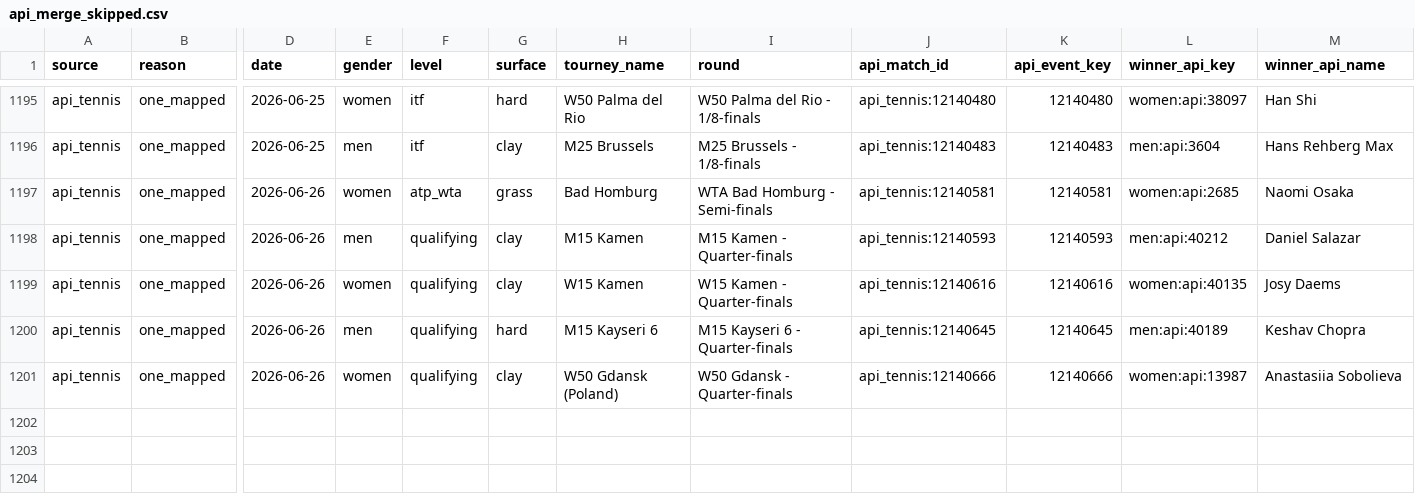
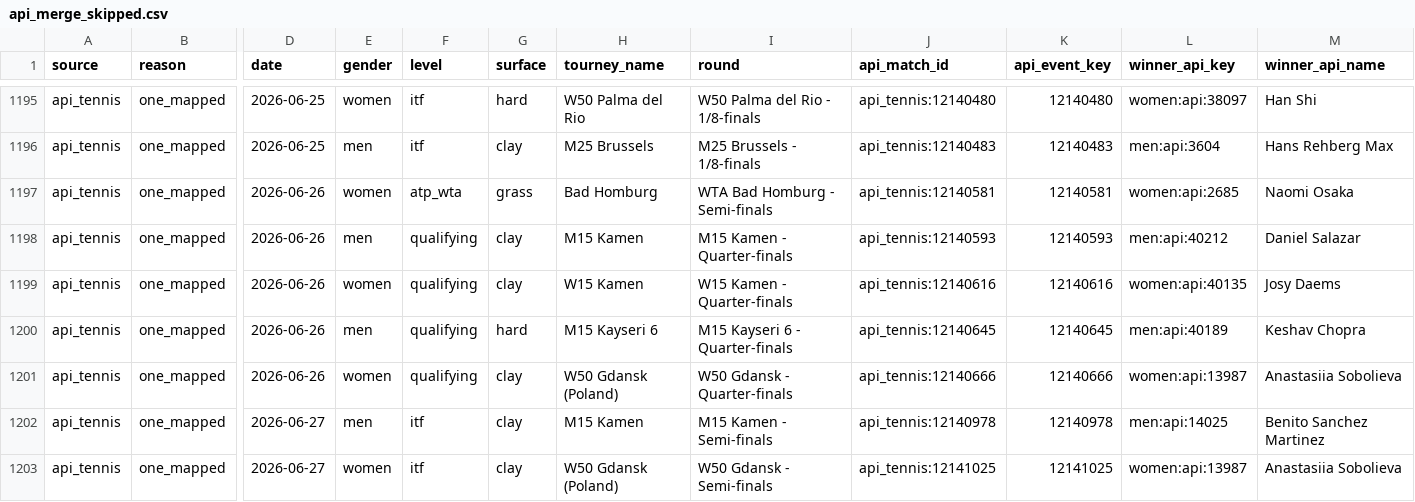
Before and after one commit to jakobm121/TLE, a CSV file: data/reports/canonical/api_merge_skipped.csv, drawn as a sheet; only a part is shown, gaps mark what is left out; rows hold the shown columns only; the diff names each change by its address in the sheet, - before the commit and + after, or states it on an @@ line.

```diff
--- a/data/reports/canonical/api_merge_skipped.csv
+++ b/data/reports/canonical/api_merge_skipped.csv
+row 1202: api_tennis | one_mapped | 2026-06-27 | men | itf | clay | M15 Kamen | M15 Kamen - Semi-finals | api_tennis:12140978 | 12140978 | men:api:14025 | Benito Sanchez Martinez
+row 1203: api_tennis | one_mapped | 2026-06-27 | women | itf | clay | W50 Gdansk (Poland) | W50 Gdansk - Semi-finals | api_tennis:12141025 | 12141025 | women:api:13987 | Anastasiia Sobolieva
```
Also changed, not shown: data/reports/api_tennis/player_mapping_candidates.csv, data/reports/api_tennis/player_mapping_review.csv, 29 other files.
